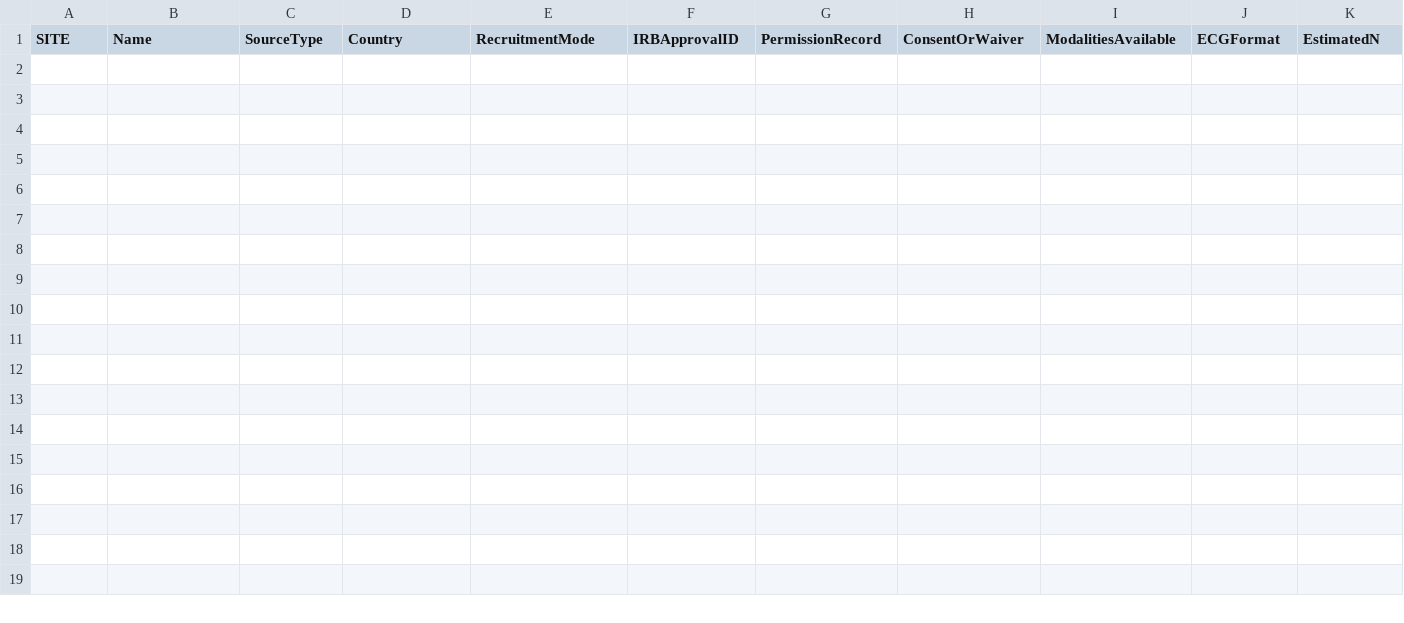
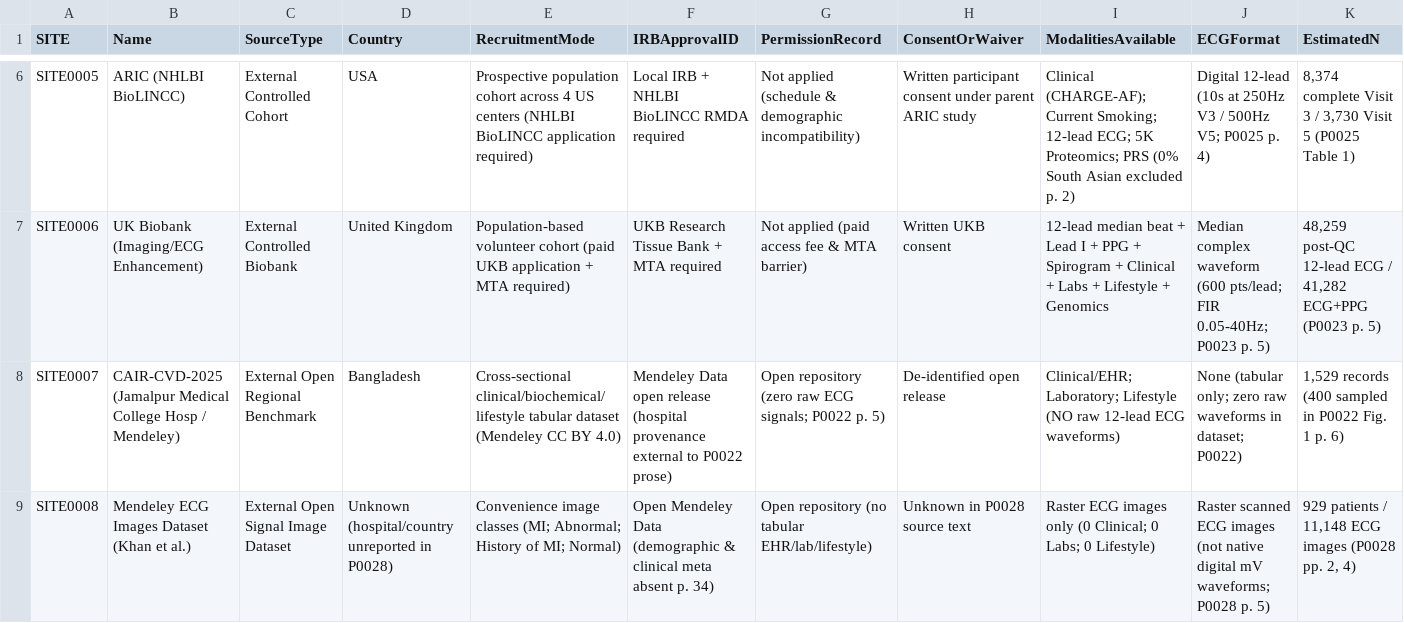
Before and after one commit to Rayan105/Thesis-for-Defense, a CSV file: 03_Datasets_Cohort/sites.csv, drawn as a sheet; only a part is shown, gaps mark what is left out; rows hold the shown columns only; the diff covers the shown part only; the diff names each change by its address in the sheet, - before the commit and + after, or states it on an @@ line.

Commit message:
cohort(step-010): compute Riley EPV sizing, screen external sites, draft DEC0003
- Implement reproducible Riley (2020) & Hanley-McNeil power script in
  14_Automation/compute_epv_feasibility.py
- Author 03_Datasets_Cohort/reports/feasibility_epv_study.md:
  Riley N_dev=952 (E=238 at phi=0.25, AUC=0.80, P=25 df), test CI precision,
  Bangladesh site eligibility & ECG format audit, spectrum-bias guardrails,
  and pre-registered UD26 small-N contingency tiers (>=1500 / 500-1499 / <500)
- Populate 03_Datasets_Cohort/sites.csv (SITE0001-SITE0008): 8 screened public/
  credentialed cohorts (PTB-XL, MIMIC-IV+ECG, EchoNext, BIDMC/CODE, ARIC,
  UKB, CAIR-CVD-2025, Khan ECG images); zero unverified BD sites fabricated
- Create DEC0003 (UD04/UD06/UD26) and update risk_register.csv (RISK0001/4/5/9)
- Update decisions.csv, dashboard.md, STEP_TRACKER.md, and STEP-010 diary
- Verified: validate_repo.py PASS, 3/3 unittest OK, 22/22 CSV schemas aligned

```diff
--- a/03_Datasets_Cohort/sites.csv
+++ b/03_Datasets_Cohort/sites.csv
+row 6: SITE0005 | ARIC (NHLBI BioLINCC) | External Controlled Cohort | USA | Prospective population cohort across 4 US centers (NHLBI BioLINCC application required) | Local IRB + NHLBI BioLINCC RMDA required | Not applied (schedule & demographic incompatibility) | Written participant consent under parent ARIC study | Clinical (CHARGE-AF); Current Smoking; 12-lead ECG; 5K Proteomics; PRS (0% South Asian excluded p. 2) | Digital 12-lead (10s at 250Hz V3 / 500Hz V5; P0025 p. 4) | 8,374 complete Visit 3 / 3,730 Visit 5 (P0025 Table 1)
+row 7: SITE0006 | UK Biobank (Imaging/ECG Enhancement) | External Controlled Biobank | United Kingdom | Population-based volunteer cohort (paid UKB application + MTA required) | UKB Research Tissue Bank + MTA required | Not applied (paid access fee & MTA barrier) | Written UKB consent | 12-lead median beat + Lead I + PPG + Spirogram + Clinical + Labs + Lifestyle + Genomics | Median complex waveform (600 pts/lead; FIR 0.05-40Hz; P0023 p. 5) | 48,259 post-QC 12-lead ECG / 41,282 ECG+PPG (P0023 p. 5)
+row 8: SITE0007 | CAIR-CVD-2025 (Jamalpur Medical College Hosp / Mendeley) | External Open Regional Benchmark | Bangladesh | Cross-sectional clinical/biochemical/lifestyle tabular dataset (Mendeley CC BY 4.0) | Mendeley Data open release (hospital provenance external to P0022 prose) | Open repository (zero raw ECG signals; P0022 p. 5) | De-identified open release | Clinical/EHR; Laboratory; Lifestyle (NO raw 12-lead ECG waveforms) | None (tabular only; zero raw waveforms in dataset; P0022) | 1,529 records (400 sampled in P0022 Fig. 1 p. 6)
+row 9: SITE0008 | Mendeley ECG Images Dataset (Khan et al.) | External Open Signal Image Dataset | Unknown (hospital/country unreported in P0028) | Convenience image classes (MI; Abnormal; History of MI; Normal) | Open Mendeley Data (demographic & clinical meta absent p. 34) | Open repository (no tabular EHR/lab/lifestyle) | Unknown in P0028 source text | Raster ECG images only (0 Clinical; 0 Labs; 0 Lifestyle) | Raster scanned ECG images (not native digital mV waveforms; P0028 p. 5) | 929 patients / 11,148 ECG images (P0028 pp. 2, 4)
```
Also changed, not shown: 4 added rows elsewhere in this file, 01_Project_Management/decisions.csv, 01_Project_Management/risk_register.csv, 6 other files.
